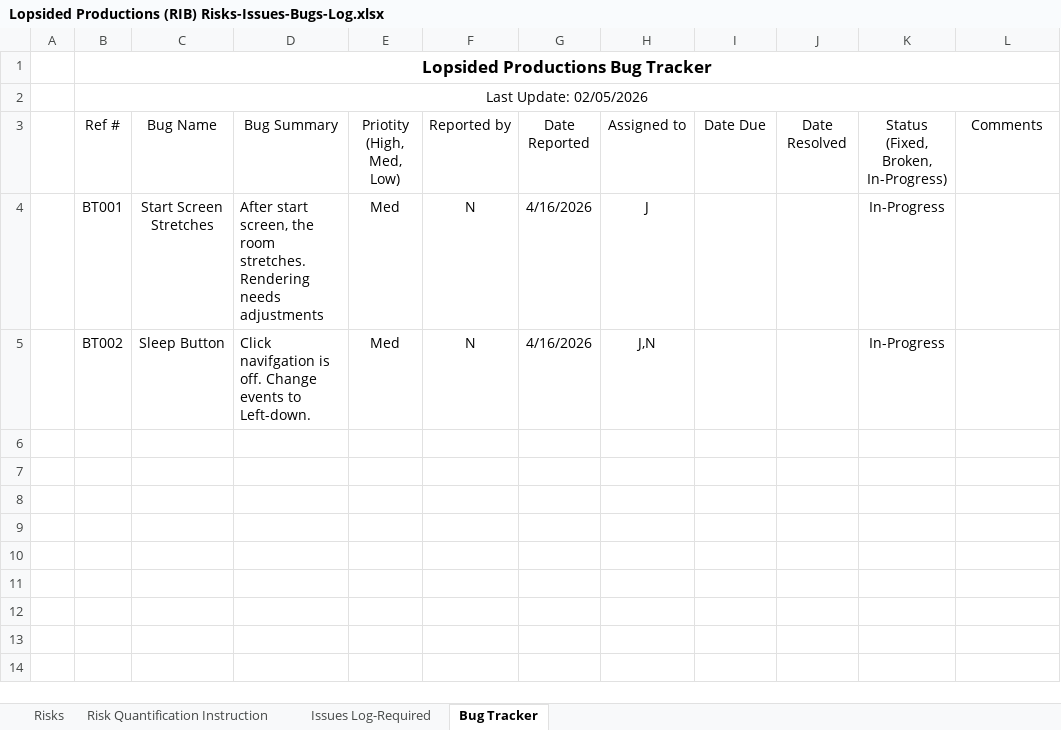
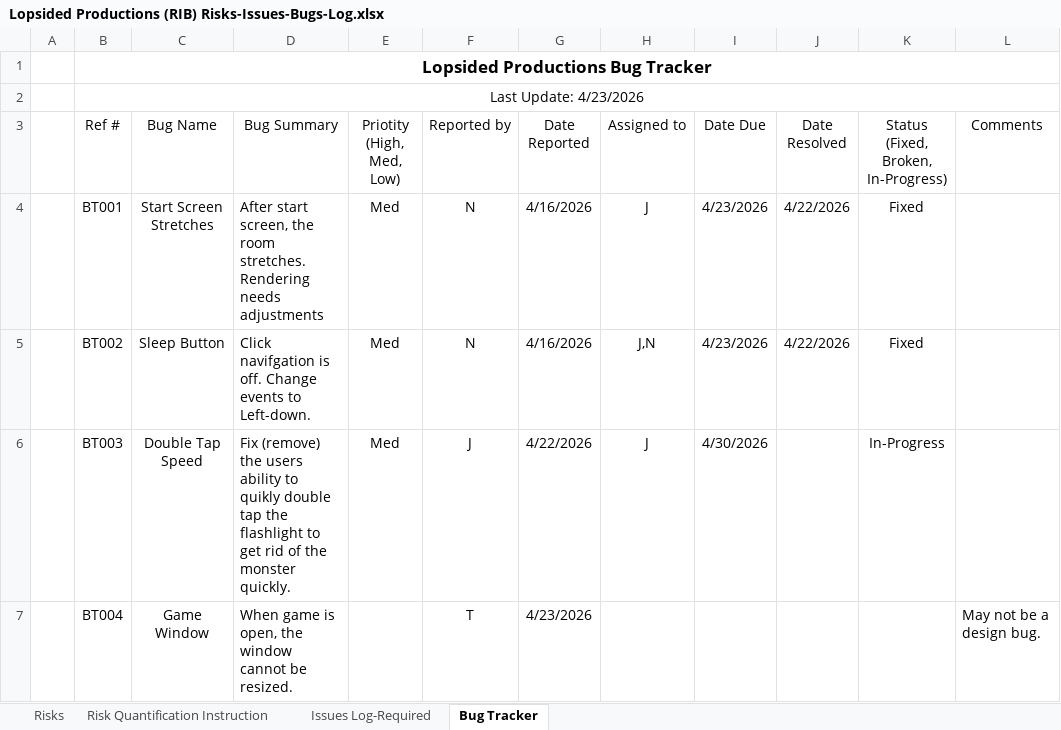
Before and after one commit to NickPokusa/Insomniac, an Excel workbook: Lopsided Productions (RIB) Risks-Issues-Bugs-Log.xlsx, sheet Bug Tracker, drawn as a sheet; values as stored, in another font and other column widths than the file's, no borders; table styles not drawn; the diff names each change by its address in the sheet, - before the commit and + after, or states it on an @@ line.

```diff
--- a/Lopsided Productions (RIB) Risks-Issues-Bugs-Log.xlsx (sheet Bug Tracker)
+++ b/Lopsided Productions (RIB) Risks-Issues-Bugs-Log.xlsx (sheet Bug Tracker)
-B2 (Ref #): Last Update: 02/05/2026
+B2 (Ref #): Last Update: 4/23/2026
-I4:I5 (Date Due): (empty)
+I4:I5 (Date Due): 4/23/2026
-J4:J5 (Date Resolved): (empty)
+J4:J5 (Date Resolved): 4/22/2026
-K4:K5: In-Progress
+K4:K5: Fixed
+row 6:  | BT003 | Double Tap Speed | Fix (remove) the users ability to quikly double tap the flashlight to get rid of the monster quickly. | Med | J | 4/22/2026 | J | 4/30/2026 |  | In-Progress
+row 7:  | BT004 | Game Window | When game is open, the window cannot be resized. |  | T | 4/23/2026 |  |  |  |  | May not be a design bug.
```
Also changed, not shown: 1 other file.
